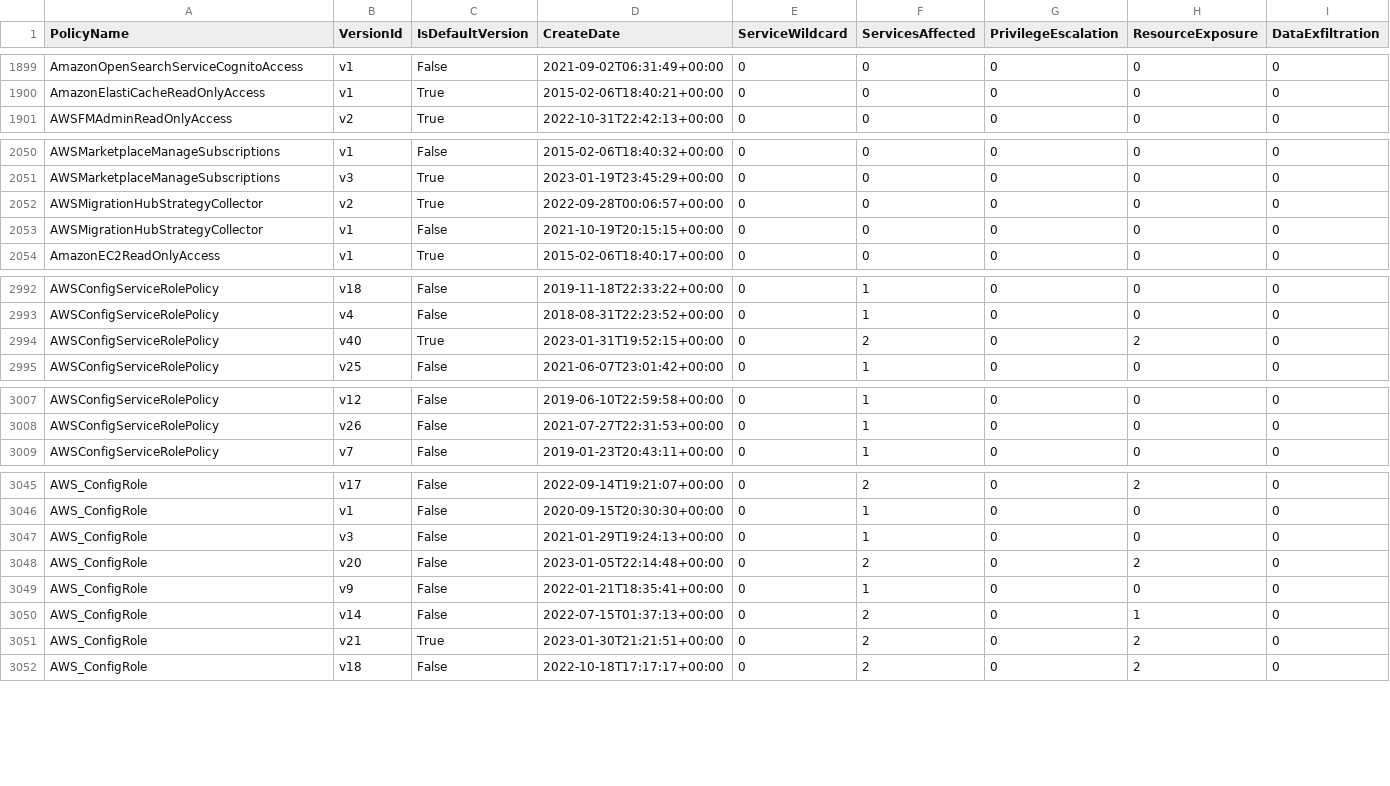
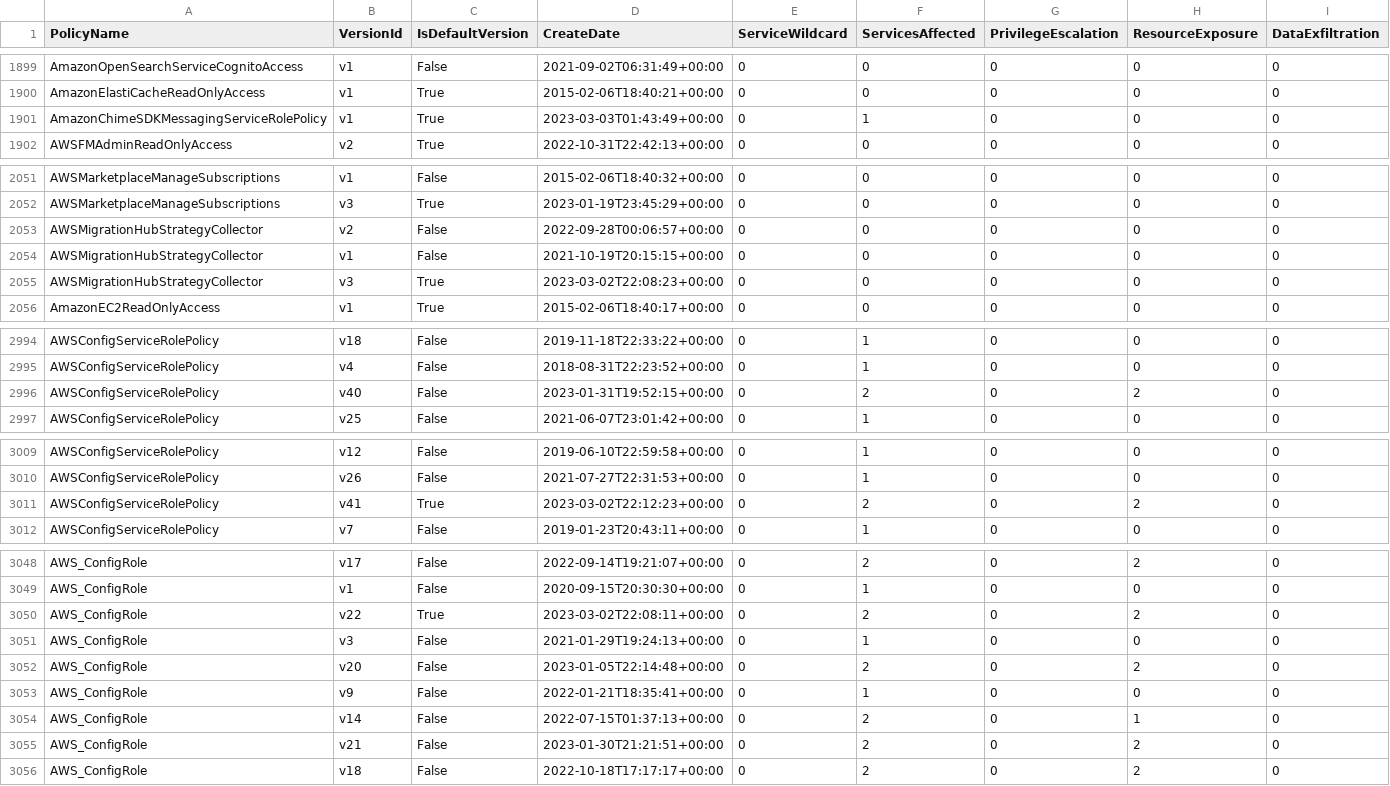
Before and after one commit to tenchi-security/camp, a CSV file: versions_summary.csv, drawn as a sheet; only a part is shown, gaps mark what is left out; addresses are those after the commit; rows hold the shown columns only; the diff names each change by its address in the sheet, - before the commit and + after, or states it on an @@ line.

```diff
--- a/versions_summary.csv
+++ b/versions_summary.csv
+row 1901: AmazonChimeSDKMessagingServiceRolePolicy | v1 | True | 2023-03-03T01:43:49+00:00 | 0 | 1 | 0 | 0 | 0
-C2053 (IsDefaultVersion): True
+C2053 (IsDefaultVersion): False
+row 2055: AWSMigrationHubStrategyCollector | v3 | True | 2023-03-02T22:08:23+00:00 | 0 | 0 | 0 | 0 | 0
-C2996 (IsDefaultVersion): True
+C2996 (IsDefaultVersion): False
+row 3011: AWSConfigServiceRolePolicy | v41 | True | 2023-03-02T22:12:23+00:00 | 0 | 2 | 0 | 2 | 0
+row 3050: AWS_ConfigRole | v22 | True | 2023-03-02T22:08:11+00:00 | 0 | 2 | 0 | 2 | 0
-C3055 (IsDefaultVersion): True
+C3055 (IsDefaultVersion): False
```
Also changed, not shown: 19 other files.
